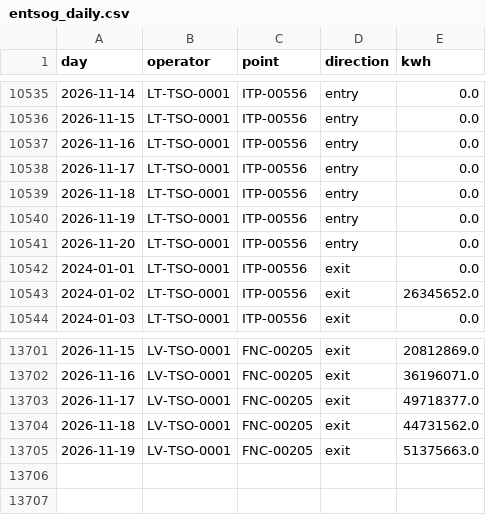
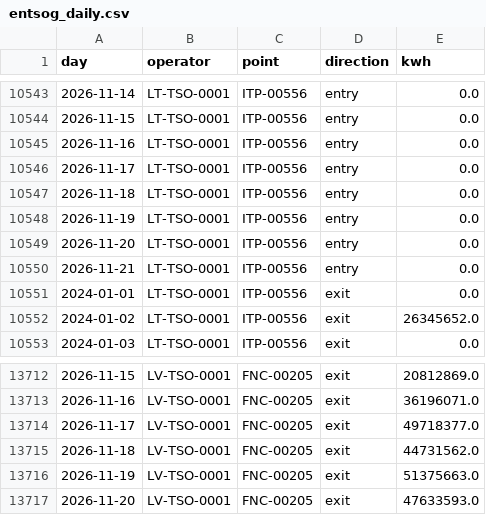
Before and after one commit to Timppamies/GasConsumptionFIN_Baltics, a CSV file: data/entsog_daily.csv, drawn as a sheet; only a part is shown, gaps mark what is left out; the diff covers the shown part only; the diff names each change by its address in the sheet, - before the commit and + after, or states it on an @@ line.

```diff
--- a/data/entsog_daily.csv
+++ b/data/entsog_daily.csv
+row 10550: 2026-11-21 | LT-TSO-0001 | ITP-00556 | entry | 0.0
+row 13717: 2026-11-20 | LV-TSO-0001 | FNC-00205 | exit | 47633593.0
```
Also changed, not shown: 10 added rows and 5 edited cells elsewhere in this file, data/fmi_temperature.csv, 1 other file.
